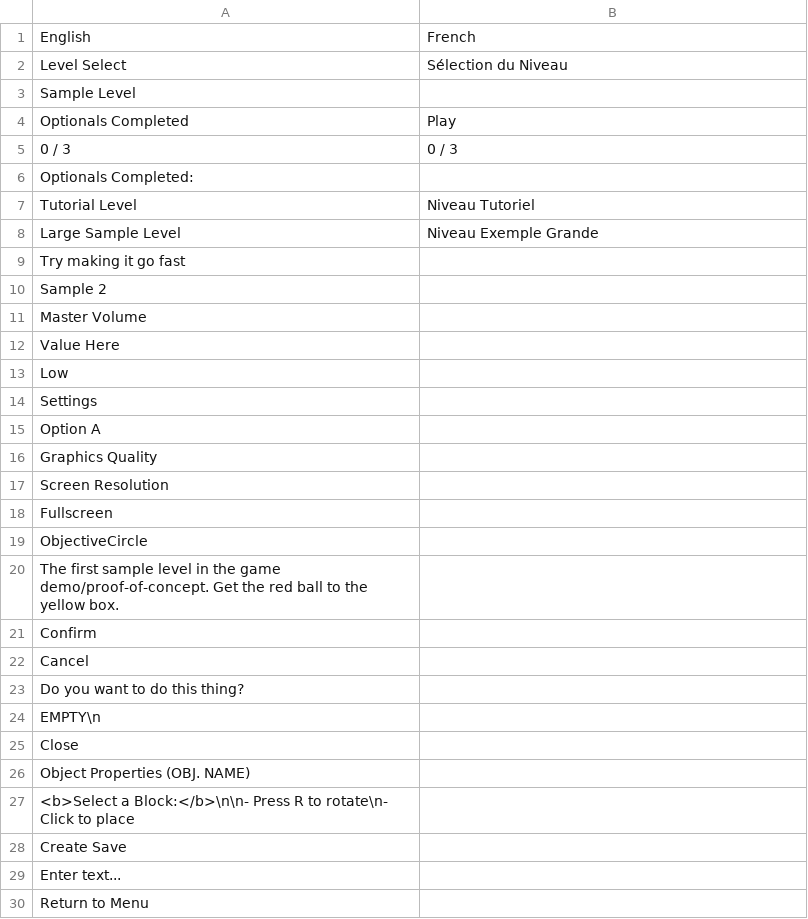
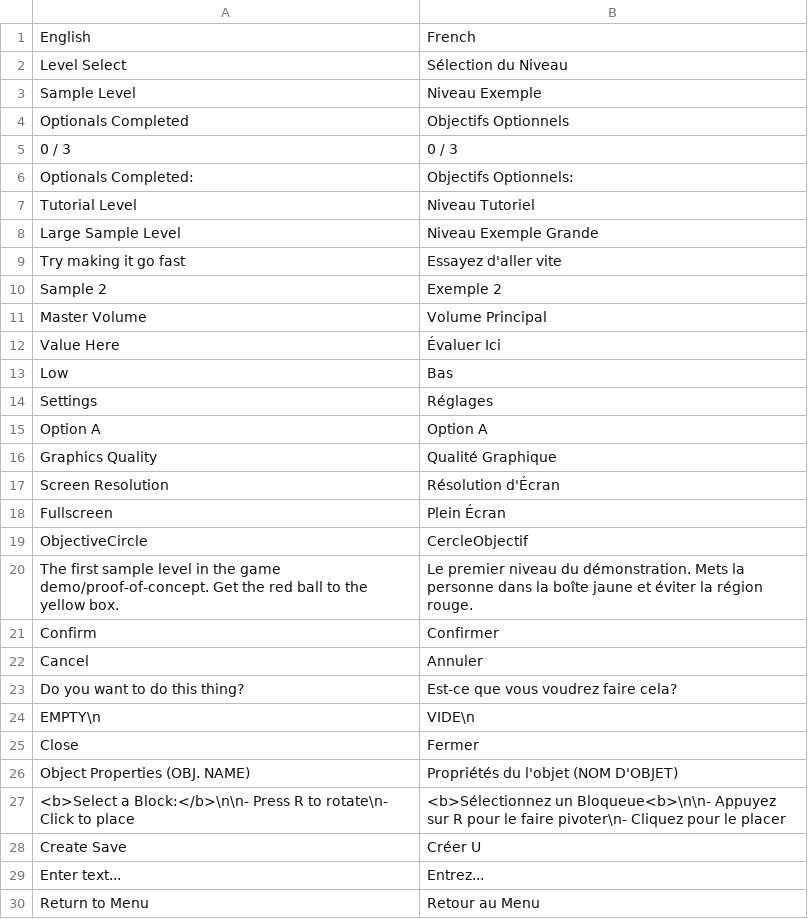
Before and after one commit to rblotsky/rube-goldberg-game, a CSV file: Assets/Resources/Languages/TranslationsFile.csv, drawn as a sheet; only a part is shown; the diff covers the shown part only.

Commit message:
Did some french translations

```diff
--- a/Assets/Resources/Languages/TranslationsFile.csv
+++ b/Assets/Resources/Languages/TranslationsFile.csv
@@ -2,5 +2,5 @@ English,French
 Level Select,Sélection du Niveau
-Sample Level,
-Optionals Completed,Play,
+Sample Level,Niveau Exemple
+Optionals Completed,Objectifs Optionnels
 0 / 3,0 / 3
-Optionals Completed:,
+Optionals Completed:,Objectifs Optionnels:
@@ -9,22 +9,22 @@ Large Sample Level, Niveau Exemple Grande
-Try making it go fast,
-Sample 2,
-Master Volume,
-Value Here,
-Low,
-Settings,
-Option A,
-Graphics Quality,
-Screen Resolution,
-Fullscreen,
-ObjectiveCircle,
-The first sample level in the game demo/proof-of-concept. Get the red ball to the yellow box.,
-Confirm,
-Cancel,
-Do you want to do this thing?,
-EMPTY\n,
-Close,
-Object Properties (OBJ. NAME),
-<b>Select a Block:</b>\n\n- Press R to rotate\n- Click to place,
-Create Save,
-Enter text...,
-Return to Menu,
+Try making it go fast,Essayez d'aller vite
+Sample 2,Exemple 2
+Master Volume,Volume Principal
+Value Here,Évaluer Ici
+Low,Bas
+Settings,Réglages
+Option A,Option A
+Graphics Quality,Qualité Graphique
+Screen Resolution,Résolution d'Écran
+Fullscreen,Plein Écran
+ObjectiveCircle,CercleObjectif
+The first sample level in the game demo/proof-of-concept. Get the red ball to the yellow box.,Le premier niveau du démonstration. Mets la personne dans la boîte jaune et éviter la région rouge.
+Confirm,Confirmer
+Cancel,Annuler
+Do you want to do this thing?,Est-ce que vous voudrez faire cela?
+EMPTY\n,VIDE\n
+Close,Fermer
+Object Properties (OBJ. NAME),Propriétés du l'objet (NOM D'OBJET)
+<b>Select a Block:</b>\n\n- Press R to rotate\n- Click to place,<b>Sélectionnez un Bloqueue<b>\n\n- Appuyez sur R pour le faire pivoter\n- Cliquez pour le placer
+Create Save,Créer U
+Enter text...,Entrez...
+Return to Menu,Retour au Menu
```
Also changed, not shown: 19 edited cells elsewhere in this file, 1 other file.
